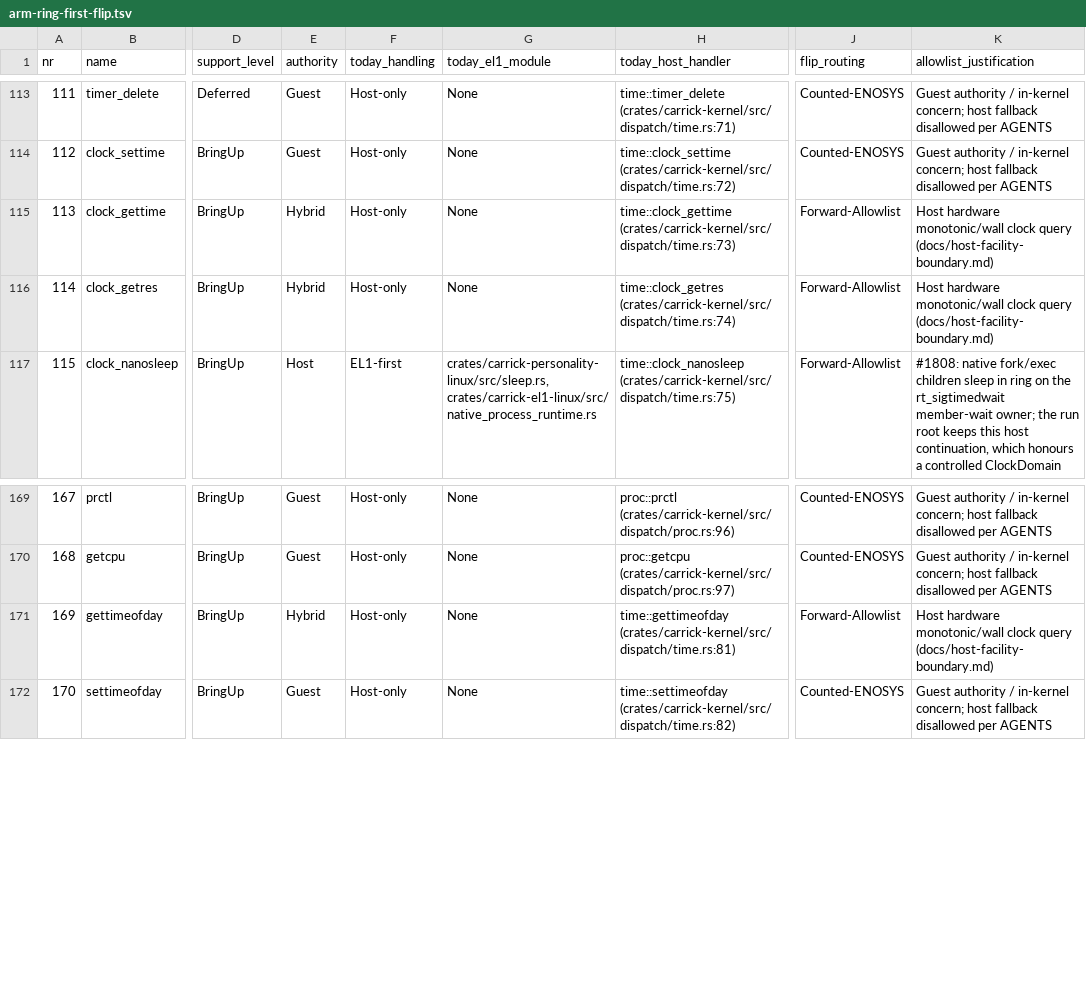
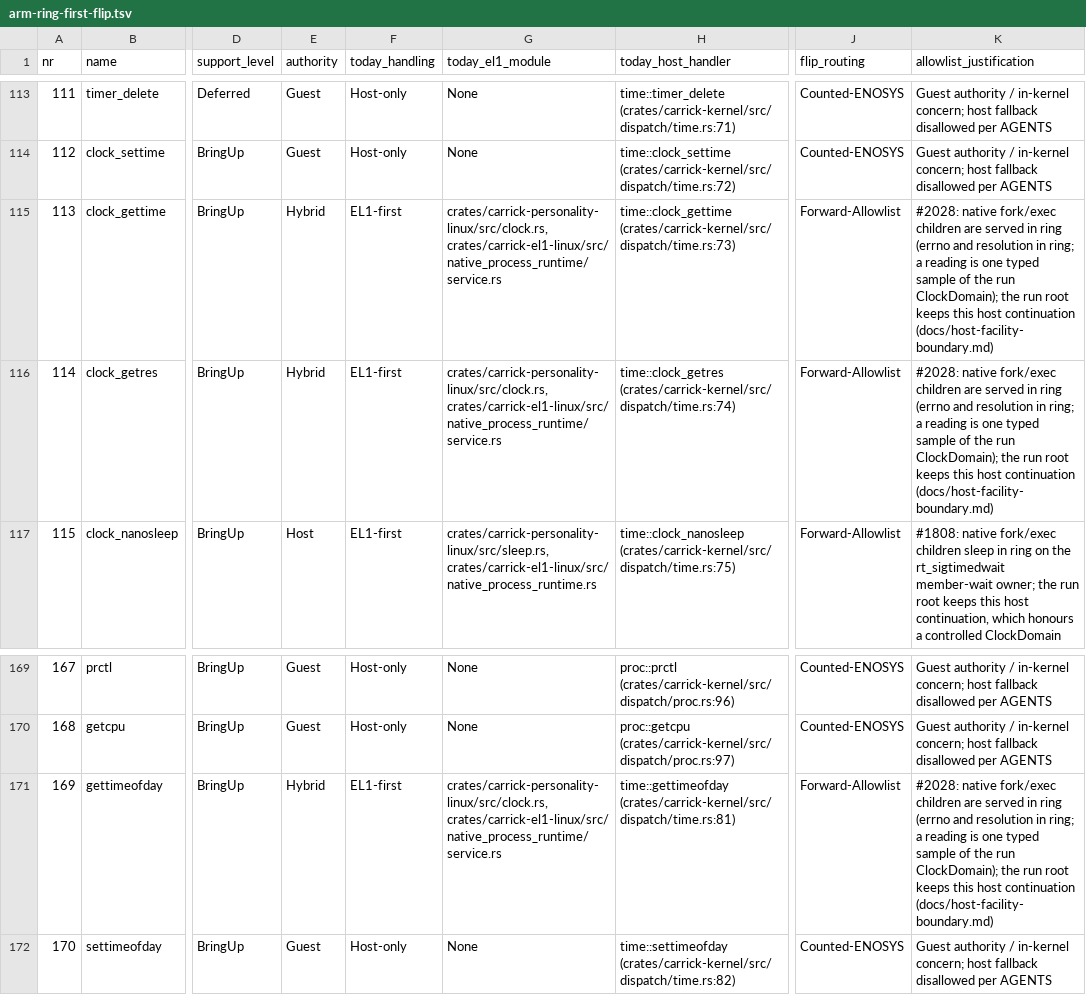
Before and after one commit to carrick-sh/carrick, a TSV file: docs/design/arm-ring-first-flip.tsv, drawn as a sheet; only a part is shown, gaps mark what is left out; the diff names each change by its address in the sheet, - before the commit and + after, or states it on an @@ line.

```diff
--- a/docs/design/arm-ring-first-flip.tsv
+++ b/docs/design/arm-ring-first-flip.tsv
-F115:F116 (today_handling): Host-only
+F115:F116 (today_handling): EL1-first
-G115:G116 (today_el1_module): None
+G115:G116 (today_el1_module): crates/carrick-personality-linux/src/clock.rs, crates/carrick-el1-linux/src/native_process_runtime/service.rs
-K115:K116 (allowlist_justification): Host hardware monotonic/wall clock query (docs/host-facility-boundary.md)
+K115:K116 (allowlist_justification): #2028: native fork/exec children are served in ring (errno and resolution in ring; a reading is one typed sample of the run ClockDomain); the run root keeps this host continuation (docs/host-facility-boundary.md)
-F171 (today_handling): Host-only
+F171 (today_handling): EL1-first
-G171 (today_el1_module): None
+G171 (today_el1_module): crates/carrick-personality-linux/src/clock.rs, crates/carrick-el1-linux/src/native_process_runtime/service.rs
-K171 (allowlist_justification): Host hardware monotonic/wall clock query (docs/host-facility-boundary.md)
+K171 (allowlist_justification): #2028: native fork/exec children are served in ring (errno and resolution in ring; a reading is one typed sample of the run ClockDomain); the run root keeps this host continuation (docs/host-facility-boundary.md)
```
Also changed, not shown: 24 other files.
